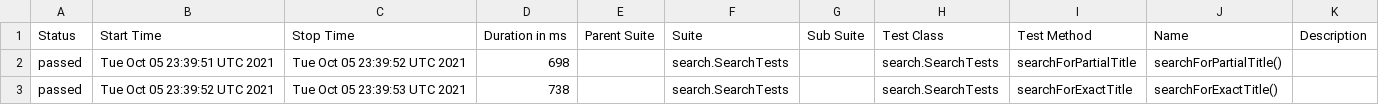
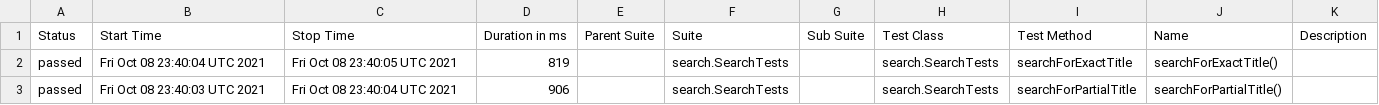
Before and after one commit to reinaldorossetti/playwright-java, a CSV file: firefox/data/suites.csv, drawn as a sheet.

```diff
--- a/firefox/data/suites.csv
+++ b/firefox/data/suites.csv
@@ -1,3 +1,3 @@
 "Status","Start Time","Stop Time","Duration in ms","Parent Suite","Suite","Sub Suite","Test Class","Test Method","Name","Description"
-"passed","Tue Oct 05 23:39:51 UTC 2021","Tue Oct 05 23:39:52 UTC 2021","698","","search.SearchTests","","search.SearchTests","searchForPartialTitle","searchForPartialTitle()",""
-"passed","Tue Oct 05 23:39:52 UTC 2021","Tue Oct 05 23:39:53 UTC 2021","738","","search.SearchTests","","search.SearchTests","searchForExactTitle","searchForExactTitle()",""
+"passed","Fri Oct 08 23:40:04 UTC 2021","Fri Oct 08 23:40:05 UTC 2021","819","","search.SearchTests","","search.SearchTests","searchForExactTitle","searchForExactTitle()",""
+"passed","Fri Oct 08 23:40:03 UTC 2021","Fri Oct 08 23:40:04 UTC 2021","906","","search.SearchTests","","search.SearchTests","searchForPartialTitle","searchForPartialTitle()",""
```
Also changed, not shown: 17 other files.
